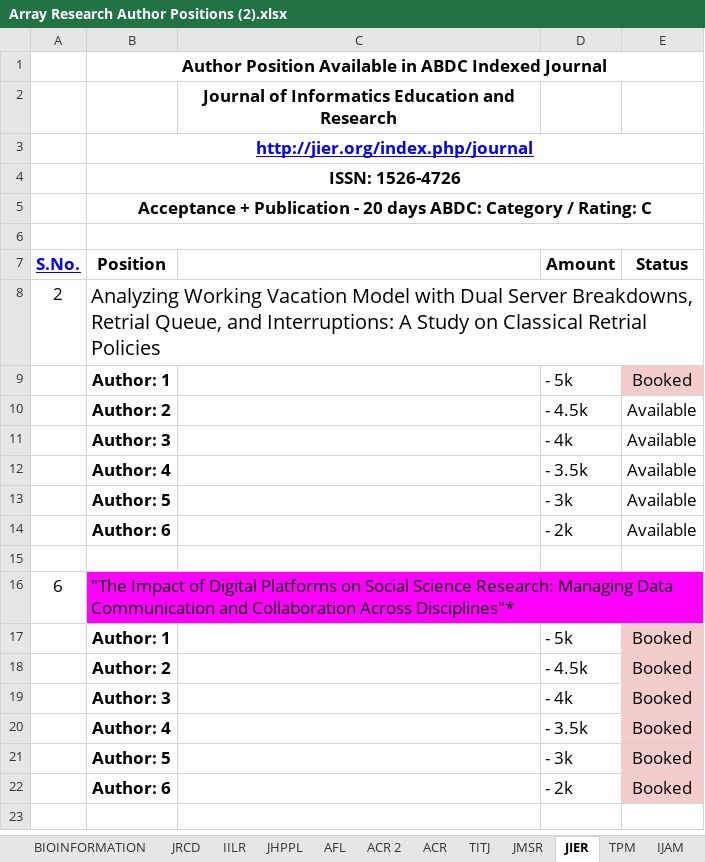
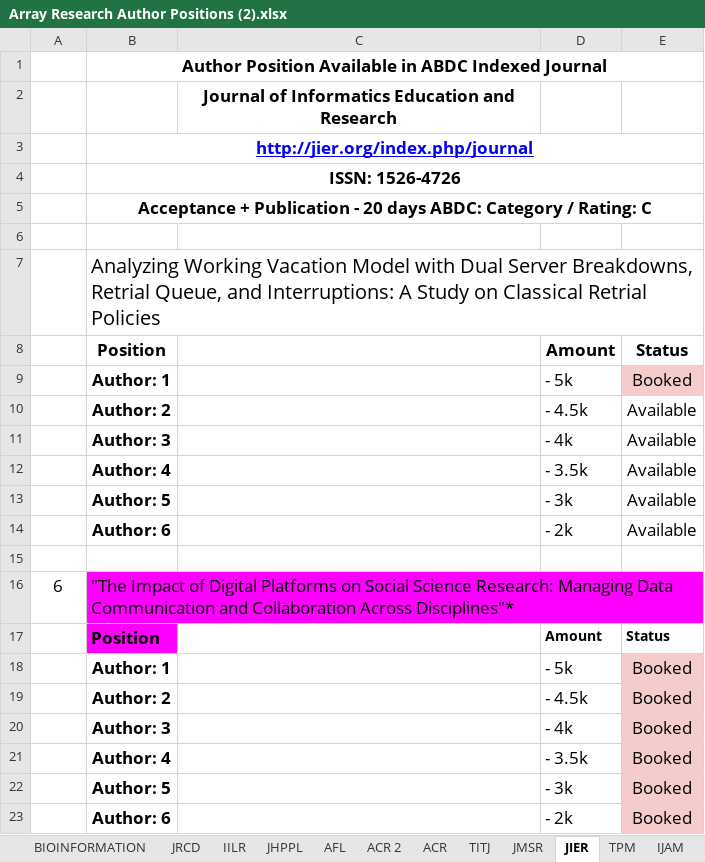
Before and after one commit to rajanshivam011/array-research-final, an Excel workbook: static/uploads/Array Research Author Positions (2).xlsx, sheet JIER, drawn as a sheet; values as stored, in another font and other column widths than the file's, no borders; removed rows and columns are numbered as before the commit, all else as after; the diff names each change by its address in the sheet, - before the commit and + after, or states it on an @@ line.

```diff
--- a/static/uploads/Array Research Author Positions (2).xlsx (sheet JIER)
+++ b/static/uploads/Array Research Author Positions (2).xlsx (sheet JIER)
-B6:E6 merged
+row 7:  | Analyzing Working Vacation Model with Dual Server Breakdowns, Retrial Queue, and Interruptions: A Study on Classical Retrial Policies
-A8: S.No.
+A8: (empty)
-row 8: 2 | Analyzing Working Vacation Model with Dual Server Breakdowns, Retrial Queue, and Interruptions: A Study on Classical Retrial Policies
+row 17:  | Position |  | Amount | Status
```
Also changed, not shown: sheet New book positions, sheet VAR 2, sheet igi global, sheet JRCD, sheet JMSR, sheet TITJ, 2 other files.
